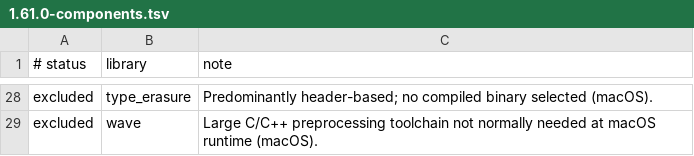
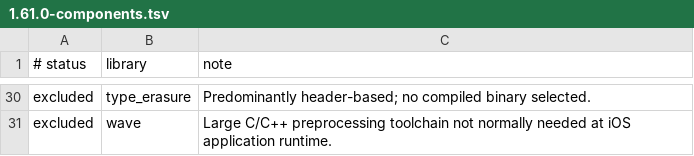
Before and after one commit to danoli3/ofxOSXBoost, a TSV file: packaging/versions/1.61.0-components.tsv, drawn as a sheet; only a part is shown, gaps mark what is left out; addresses are those after the commit; the diff covers the shown part only; the diff names each change by its address in the sheet, - before the commit and + after, or states it on an @@ line.

```diff
--- a/packaging/versions/1.61.0-components.tsv
+++ b/packaging/versions/1.61.0-components.tsv
-C30 (note): …compiled binary selected (macOS).
+C30 (note): …compiled binary selected.
-C31 (note): …needed at macOS runtime (macOS).
+C31 (note): …needed at iOS application runtime.
```
Also changed, not shown: 3 added rows, 1 removed row and 24 edited cells elsewhere in this file, packaging/versions/1.62.0-components.tsv, packaging/versions/1.63.0-components.tsv, 13 other files.
